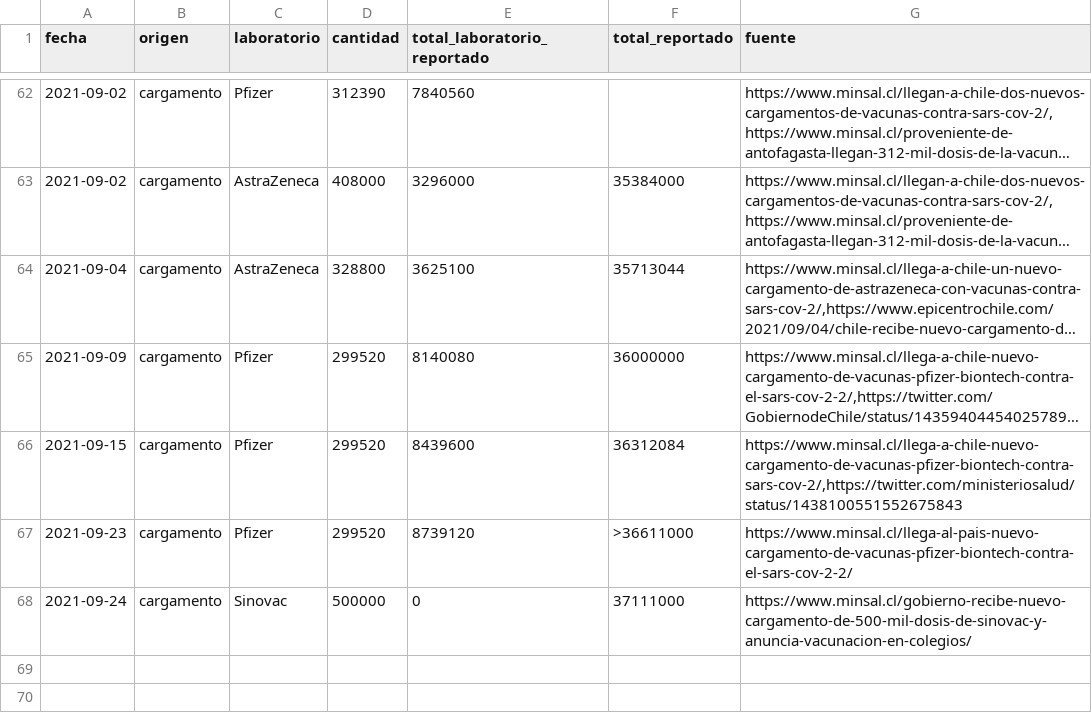
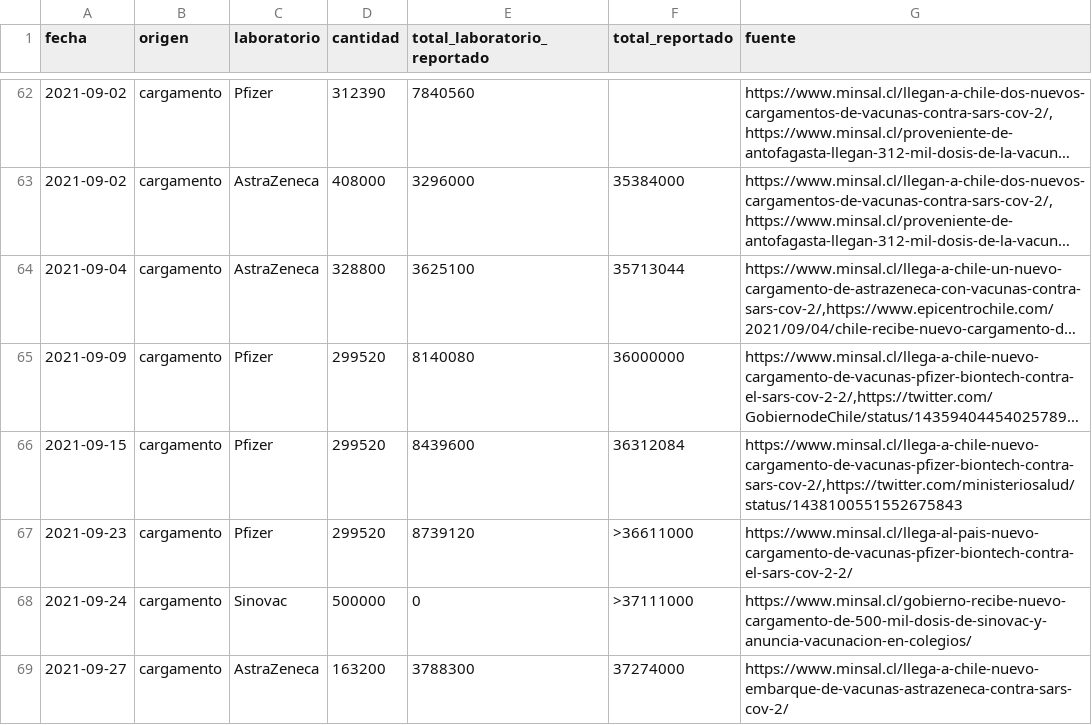
Before and after one commit to xavierutox/campana-vacunacion-covid-19, a CSV file: input/vacunas_importadas_fabricante_fecha.csv, drawn as a sheet; only a part is shown, gaps mark what is left out; long unchanged cells end in ….

```diff
--- a/input/vacunas_importadas_fabricante_fecha.csv
+++ b/input/vacunas_importadas_fabricante_fecha.csv
@@ -67,2 +67,3 @@ fecha,origen,laboratorio,cantidad,total_laboratorio_reportado,total_reportado,fu
 2021-09-23,cargamento,Pfizer,299520,8739120,>36611000,"https://www.minsal.cl/llega-al-pais-nuevo-cargamento-de-vacunas-pfizer-biontech-contra-el-sars-cov-2-2/"
-2021-09-24,cargamento,Sinovac,500000,0,37111000,"https://www.minsal.cl/gobierno-recibe-nuevo-cargamento-de-500-mil-dosis-de-sinovac-y-anuncia-vacunacion-en-colegios/"
+2021-09-24,cargamento,Sinovac,500000,0,>37111000,"https://www.minsal.cl/gobierno-recibe-nuevo-cargamento-de-500-mil-dosis-de-sinovac-y-anuncia-vacunacion-en-colegios/"
+2021-09-27,cargamento,AstraZeneca,163200,3788300,37274000,"https://www.minsal.cl/llega-a-chile-nuevo-embarque-de-vacunas-astrazeneca-contra-sars-cov-2/"
```
Also changed, not shown: output/contrib/fraccion_vacunados_fecha.csv, output/contrib/stock_de_vacunas_fabricante_fecha.csv, 19 other files.
